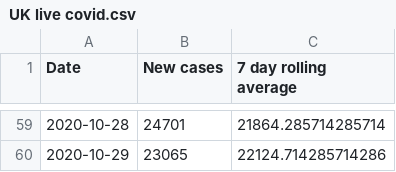
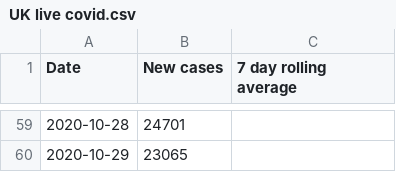
Before and after one commit to simoncook/Spectator, a CSV file: UK live covid.csv, drawn as a sheet; only a part is shown, gaps mark what is left out; the diff covers the shown part only.

```diff
--- a/UK live covid.csv
+++ b/UK live covid.csv
@@ -59,2 +59,2 @@ Date,New cases,7 day rolling average
-2020-10-28,24701,21864.285714285714
-2020-10-29,23065,22124.714285714286
+2020-10-28,24701,
+2020-10-29,23065,
```
Also changed, not shown: 54 edited cells elsewhere in this file.
